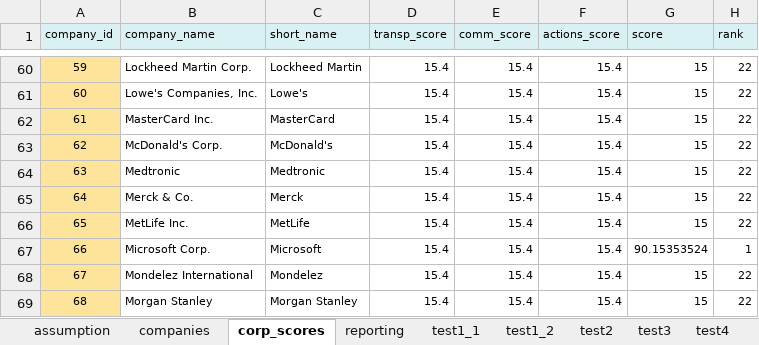
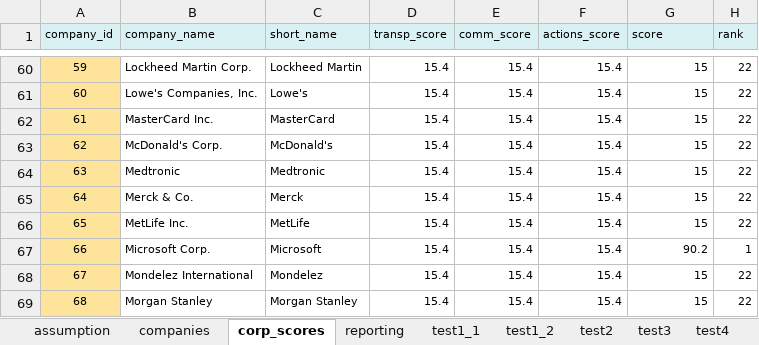
Before and after one commit to VinBots/django_project, an Excel workbook: django_project/static/django_project/data/sp100_data.xlsx, sheet corp_scores, drawn as a sheet; only a part is shown, gaps mark what is left out; values as stored, in another font and other column widths than the file's, no borders; charts and pictures not drawn; the diff names each change by its address in the sheet, - before the commit and + after, or states it on an @@ line.

Commit message:
top_lb design

```diff
--- a/django_project/static/django_project/data/sp100_data.xlsx (sheet corp_scores)
+++ b/django_project/static/django_project/data/sp100_data.xlsx (sheet corp_scores)
-G67 (score): 90.15353524
+G67 (score): 90.2
```
Also changed, not shown: charts or pictures.
